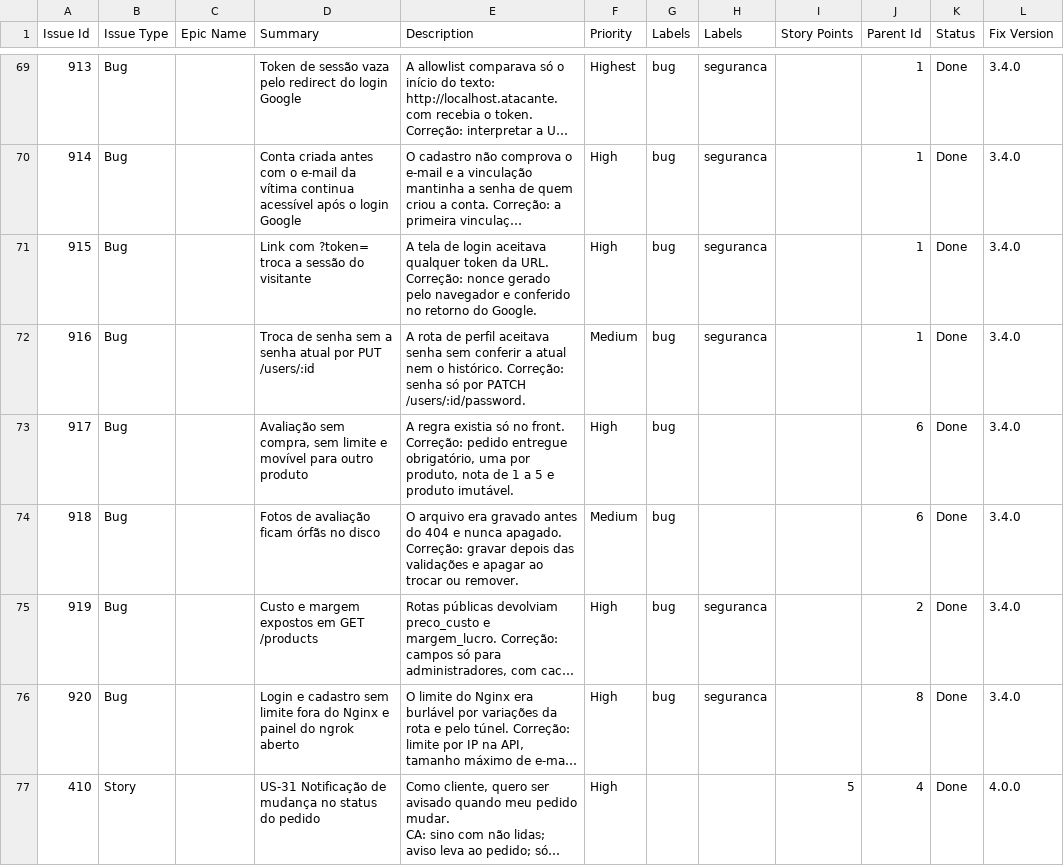
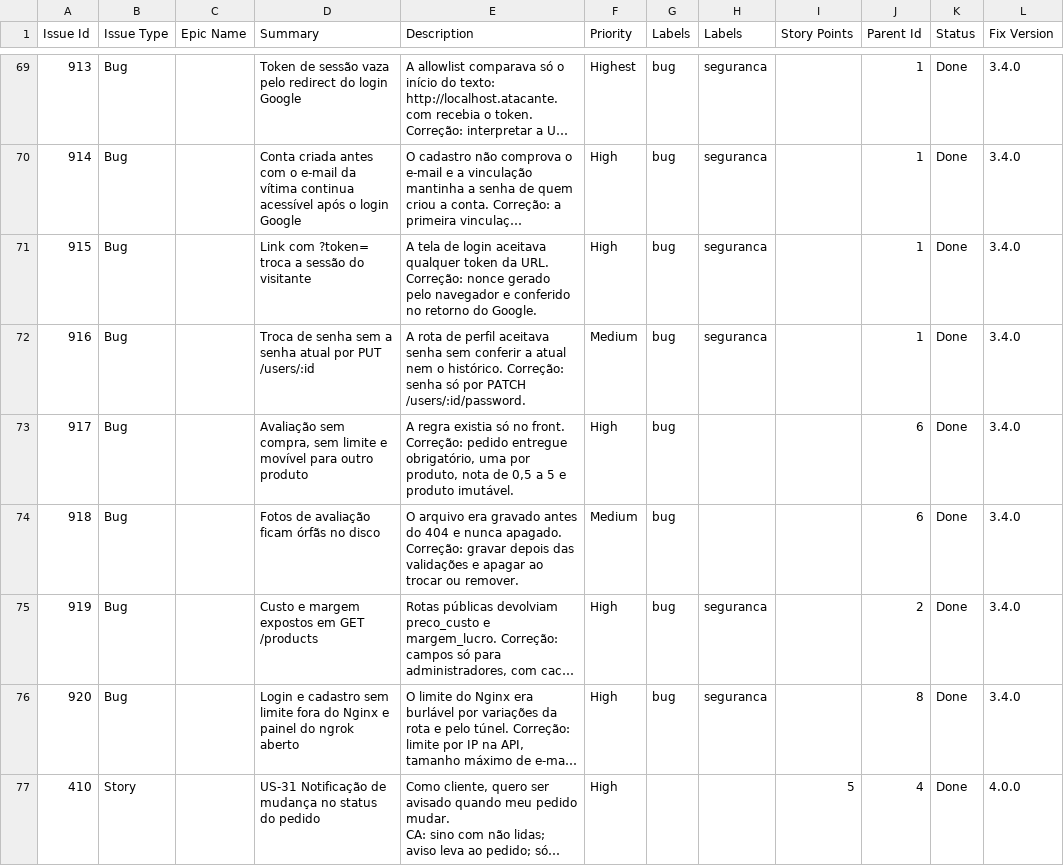
Before and after one commit to LuizZamzicki/agnus-composer, a CSV file: docs/gestao/jira-import.csv, drawn as a sheet; only a part is shown, gaps mark what is left out; long unchanged cells end in …; the diff covers the shown part only; the diff names each change by its address in the sheet, - before the commit and + after, or states it on an @@ line.

```diff
--- a/docs/gestao/jira-import.csv
+++ b/docs/gestao/jira-import.csv
-E73 (Description): …nota de 1 a 5…
+E73 (Description): …nota de 0,5 a 5…
```
Also changed, not shown: 2 edited cells elsewhere in this file, 22 other files.
